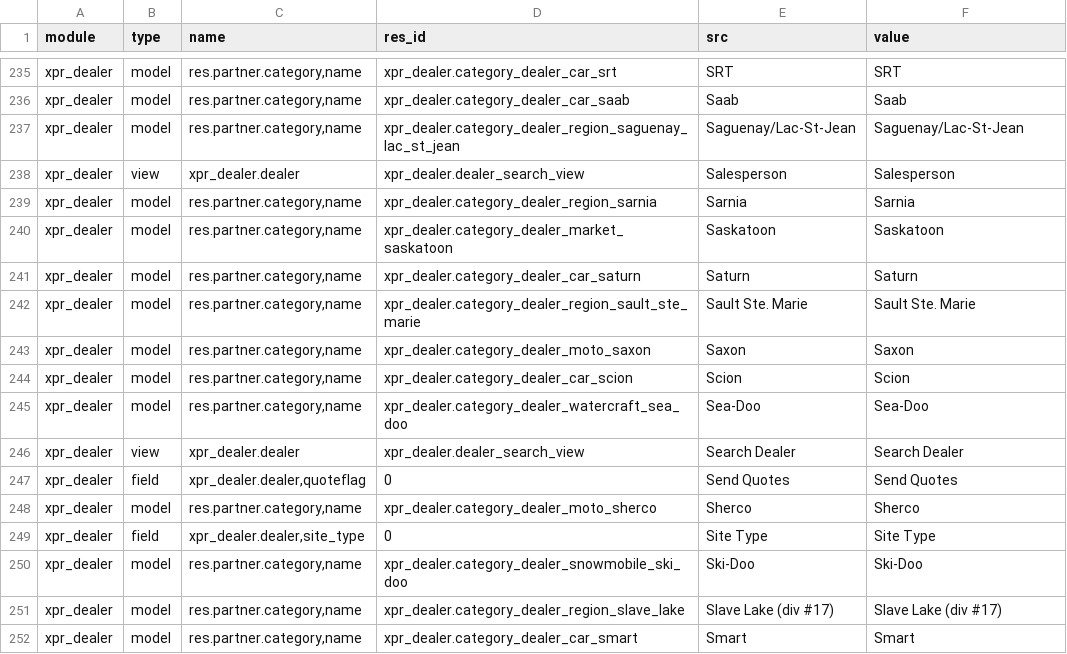
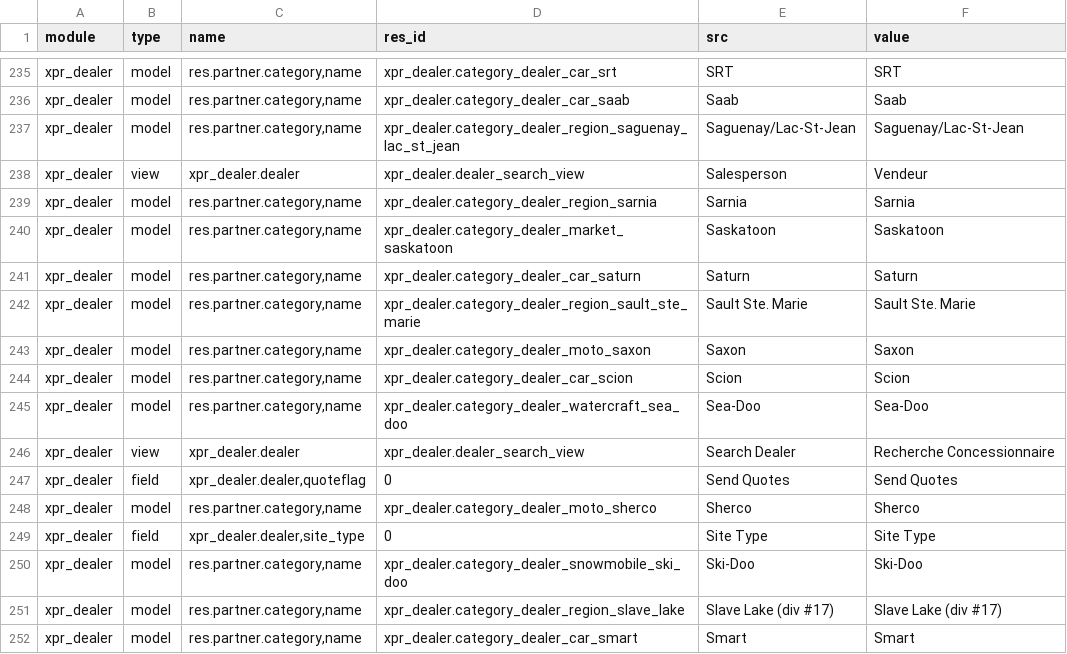
Before and after one commit to Xprima-ERP/odoo_addons, a CSV file: xpr_dealer/i18n/fr_FR.csv (was xpr_dealer/i18n/fr.csv), drawn as a sheet; only a part is shown, gaps mark what is left out; the diff covers the shown part only.

Commit message:
732 - Traductions pour xpr_dealer

```diff
--- a/xpr_dealer/i18n/fr.csv
+++ b/xpr_dealer/i18n/fr_FR.csv
@@ -237,3 +237,3 @@ xpr_dealer,model,"res.partner.category,name",xpr_dealer.category_dealer_car_saab
 xpr_dealer,model,"res.partner.category,name",xpr_dealer.category_dealer_region_saguenay_lac_st_jean,Saguenay/Lac-St-Jean,Saguenay/Lac-St-Jean
-xpr_dealer,view,xpr_dealer.dealer,xpr_dealer.dealer_search_view,Salesperson,Salesperson
+xpr_dealer,view,xpr_dealer.dealer,xpr_dealer.dealer_search_view,Salesperson,Vendeur
 xpr_dealer,model,"res.partner.category,name",xpr_dealer.category_dealer_region_sarnia,Sarnia,Sarnia
@@ -245,3 +245,3 @@ xpr_dealer,model,"res.partner.category,name",xpr_dealer.category_dealer_car_scio
 xpr_dealer,model,"res.partner.category,name",xpr_dealer.category_dealer_watercraft_sea_doo,Sea-Doo,Sea-Doo
-xpr_dealer,view,xpr_dealer.dealer,xpr_dealer.dealer_search_view,Search Dealer,Search Dealer
+xpr_dealer,view,xpr_dealer.dealer,xpr_dealer.dealer_search_view,Search Dealer,Recherche Concessionnaire
 xpr_dealer,field,"xpr_dealer.dealer,quoteflag",0,Send Quotes,Send Quotes
```
Also changed, not shown: 12 edited cells elsewhere in this file.
